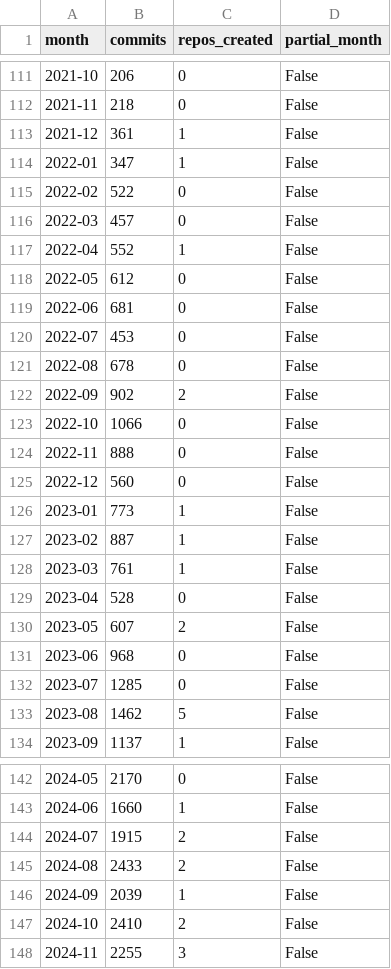
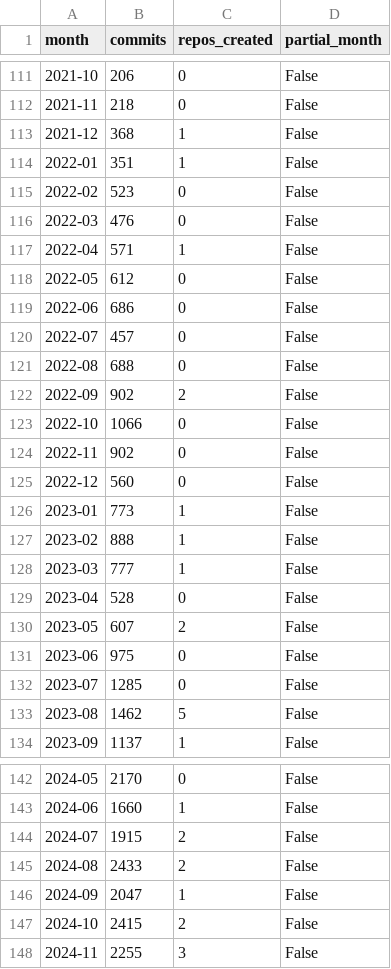
Before and after one commit to Renaissance-Mind/awesome-ai-visualization, a CSV file: data/repository-activity/monthly.csv, drawn as a sheet; only a part is shown, gaps mark what is left out; the diff covers the shown part only.

```diff
--- a/data/repository-activity/monthly.csv
+++ b/data/repository-activity/monthly.csv
@@ -112,21 +112,21 @@ month,commits,repos_created,partial_month
 2021-11,218,0,False
-2021-12,361,1,False
-2022-01,347,1,False
-2022-02,522,0,False
-2022-03,457,0,False
-2022-04,552,1,False
+2021-12,368,1,False
+2022-01,351,1,False
+2022-02,523,0,False
+2022-03,476,0,False
+2022-04,571,1,False
 2022-05,612,0,False
-2022-06,681,0,False
-2022-07,453,0,False
-2022-08,678,0,False
+2022-06,686,0,False
+2022-07,457,0,False
+2022-08,688,0,False
 2022-09,902,2,False
 2022-10,1066,0,False
-2022-11,888,0,False
+2022-11,902,0,False
 2022-12,560,0,False
 2023-01,773,1,False
-2023-02,887,1,False
-2023-03,761,1,False
+2023-02,888,1,False
+2023-03,777,1,False
 2023-04,528,0,False
 2023-05,607,2,False
-2023-06,968,0,False
+2023-06,975,0,False
 2023-07,1285,0,False
@@ -145,4 +145,4 @@ month,commits,repos_created,partial_month
 2024-08,2433,2,False
-2024-09,2039,1,False
-2024-10,2410,2,False
+2024-09,2047,1,False
+2024-10,2415,2,False
 2024-11,2255,3,False
```
Also changed, not shown: 1 added row and 27 edited cells elsewhere in this file, data/repository-activity/category-monthly.csv, 41 other files.
